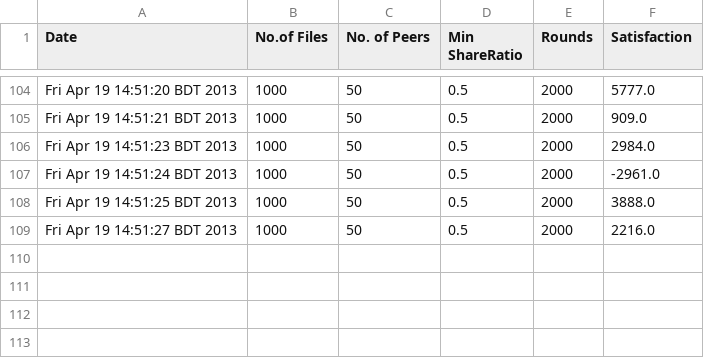
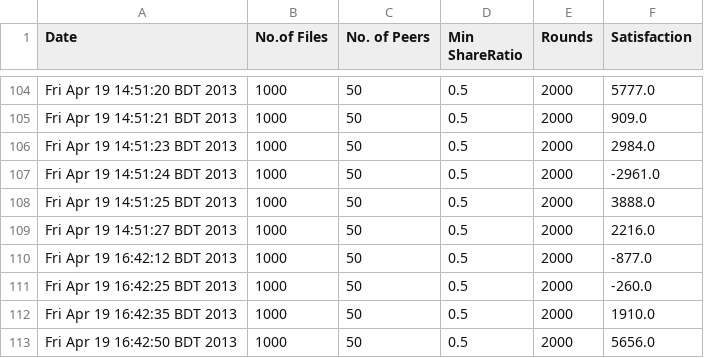
Before and after one commit to PritomAhmed/bittorrentsim-java, a CSV file: result.csv, drawn as a sheet; only a part is shown, gaps mark what is left out; the diff names each change by its address in the sheet, - before the commit and + after, or states it on an @@ line.

Commit message:
Changed upload logic
If peer stops sharing in middle of upload, he will no longer get upload benefit.

```diff
--- a/result.csv
+++ b/result.csv
+row 110: Fri Apr 19 16:42:12 BDT 2013 | 1000 | 50 | 0.5 | 2000 | -877.0
+row 111: Fri Apr 19 16:42:25 BDT 2013 | 1000 | 50 | 0.5 | 2000 | -260.0
+row 112: Fri Apr 19 16:42:35 BDT 2013 | 1000 | 50 | 0.5 | 2000 | 1910.0
+row 113: Fri Apr 19 16:42:50 BDT 2013 | 1000 | 50 | 0.5 | 2000 | 5656.0
```
Also changed, not shown: 3 other files.
